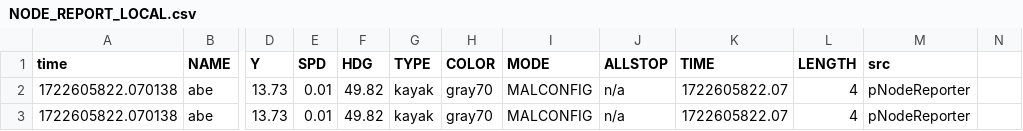
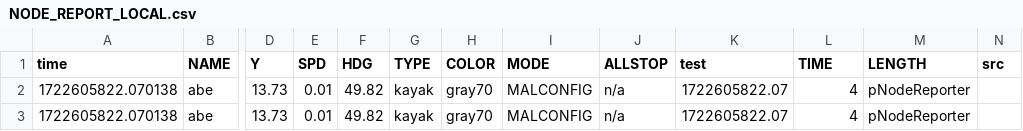
Before and after one commit to DanielDuecker/moos-ivp-ahoi, a CSV file: missions/ahoi_multi_agent_base/logs/2024-08-02_01_mdm/LOG_ABE_2_8_2024_____09_37_00/log_abe_2_8_2024_____09_37_00_alog_csvs/NODE_REPORT_LOCAL.csv, drawn as a sheet; only a part is shown, gaps mark what is left out; the diff names each change by its address in the sheet, - before the commit and + after, or states it on an @@ line.

Commit message:
csv-logger - rename timestamp -> time
heavy revision to EKF
added proc/meas models into seperate files
added filter_ultility class for "DF" handling

```diff
--- a/missions/ahoi_multi_agent_base/logs/2024-08-02_01_mdm/LOG_ABE_2_8_2024_____09_37_00/log_abe_2_8_2024_____09_37_00_alog_csvs/NODE_REPORT_LOCAL.csv
+++ b/missions/ahoi_multi_agent_base/logs/2024-08-02_01_mdm/LOG_ABE_2_8_2024_____09_37_00/log_abe_2_8_2024_____09_37_00_alog_csvs/NODE_REPORT_LOCAL.csv
-K1: TIME
+K1: test
-L1: LENGTH
+L1: TIME
-M1: src
+M1: LENGTH
-N1: (empty)
+N1: src
```
Also changed, not shown: missions/ahoi_multi_agent_base/logs/2024-08-02_01_mdm/LOG_MAX_2_8_2024_____09_37_03/log_max_2_8_2024_____09_37_03_alog_csvs/NODE_REPORT_LOCAL.csv, missions/ahoi_multi_agent_base/logs/2024-08-02_01_mdm/LOG_NED_2_8_2024_____09_37_06/log_ned_2_8_2024_____09_37_06_alog_csvs/NODE_REPORT_LOCAL.csv, 14 other files.
